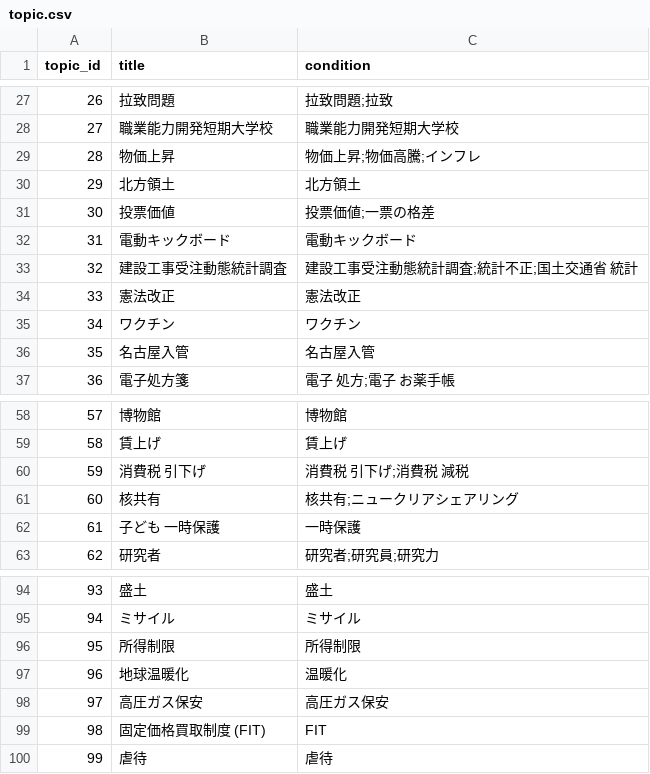
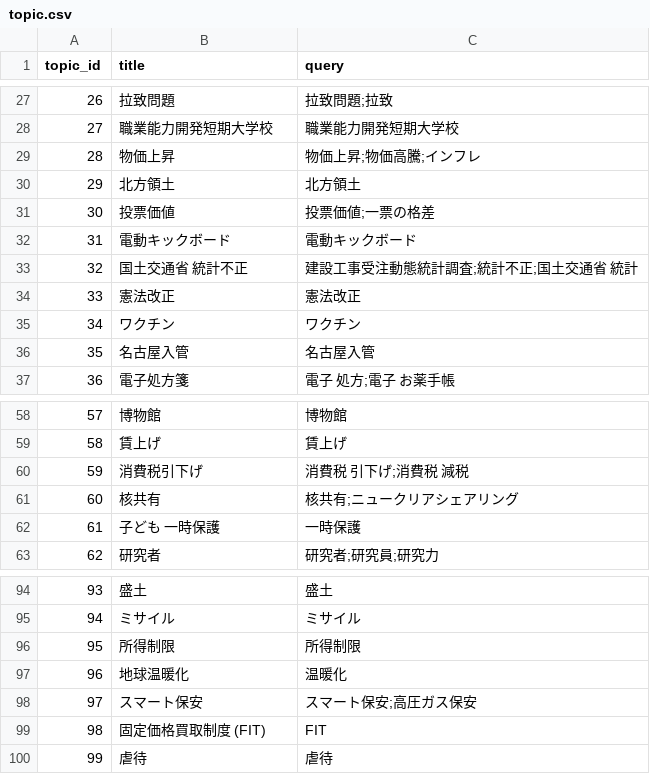
Before and after one commit to politylink/politylink-clips-builder, a CSV file: data/topic.csv, drawn as a sheet; only a part is shown, gaps mark what is left out; the diff names each change by its address in the sheet, - before the commit and + after, or states it on an @@ line.

Commit message:
nest member/topic json

```diff
--- a/data/topic.csv
+++ b/data/topic.csv
-C1: condition
+C1: query
-B33 (title): 建設工事受注動態統計調査
+B33 (title): 国土交通省 統計不正
-B60 (title): 消費税 引下げ
+B60 (title): 消費税引下げ
-B98 (title): 高圧ガス保安
+B98 (title): スマート保安
-C98 (query): 高圧ガス保安
+C98 (query): スマート保安;高圧ガス保安
```
Also changed, not shown: 6 other files.
